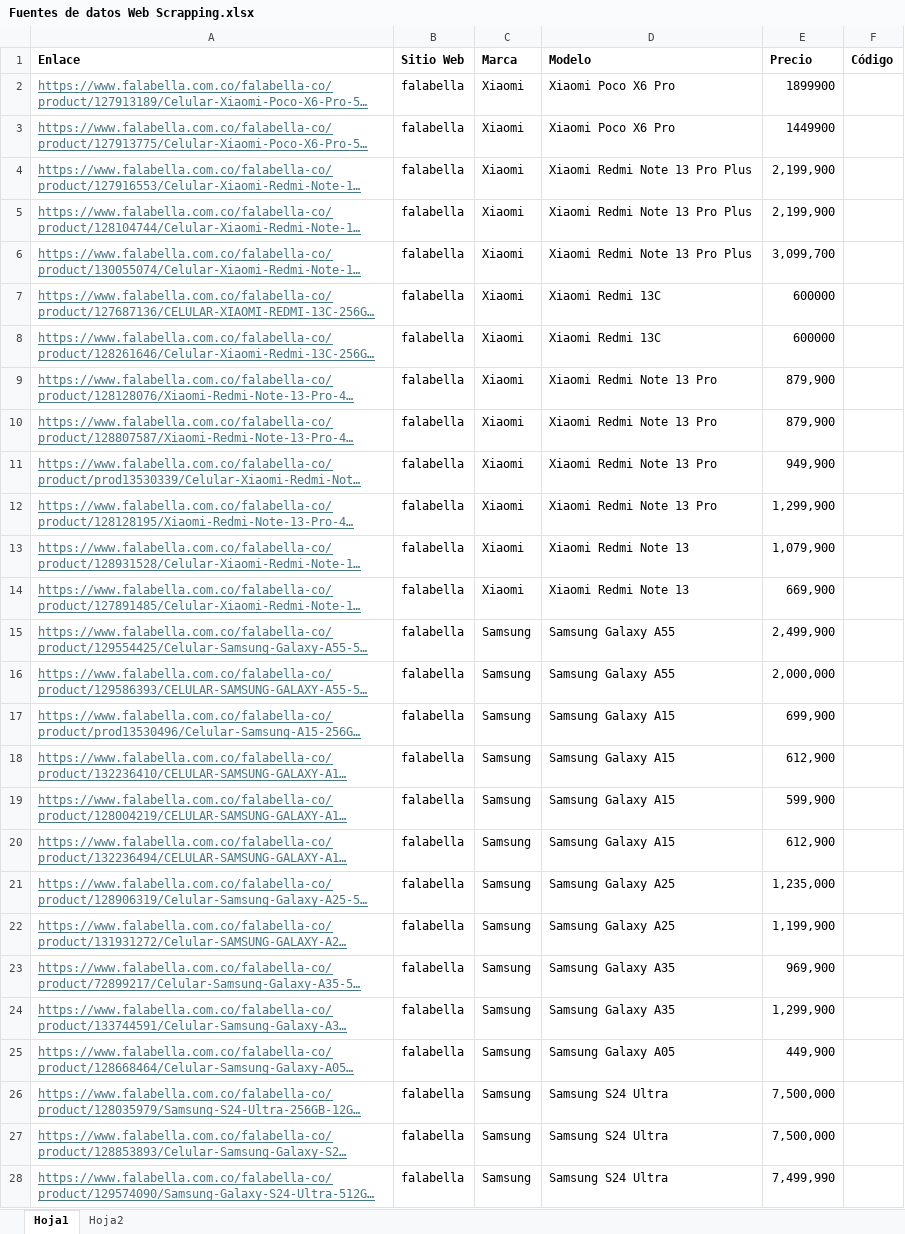
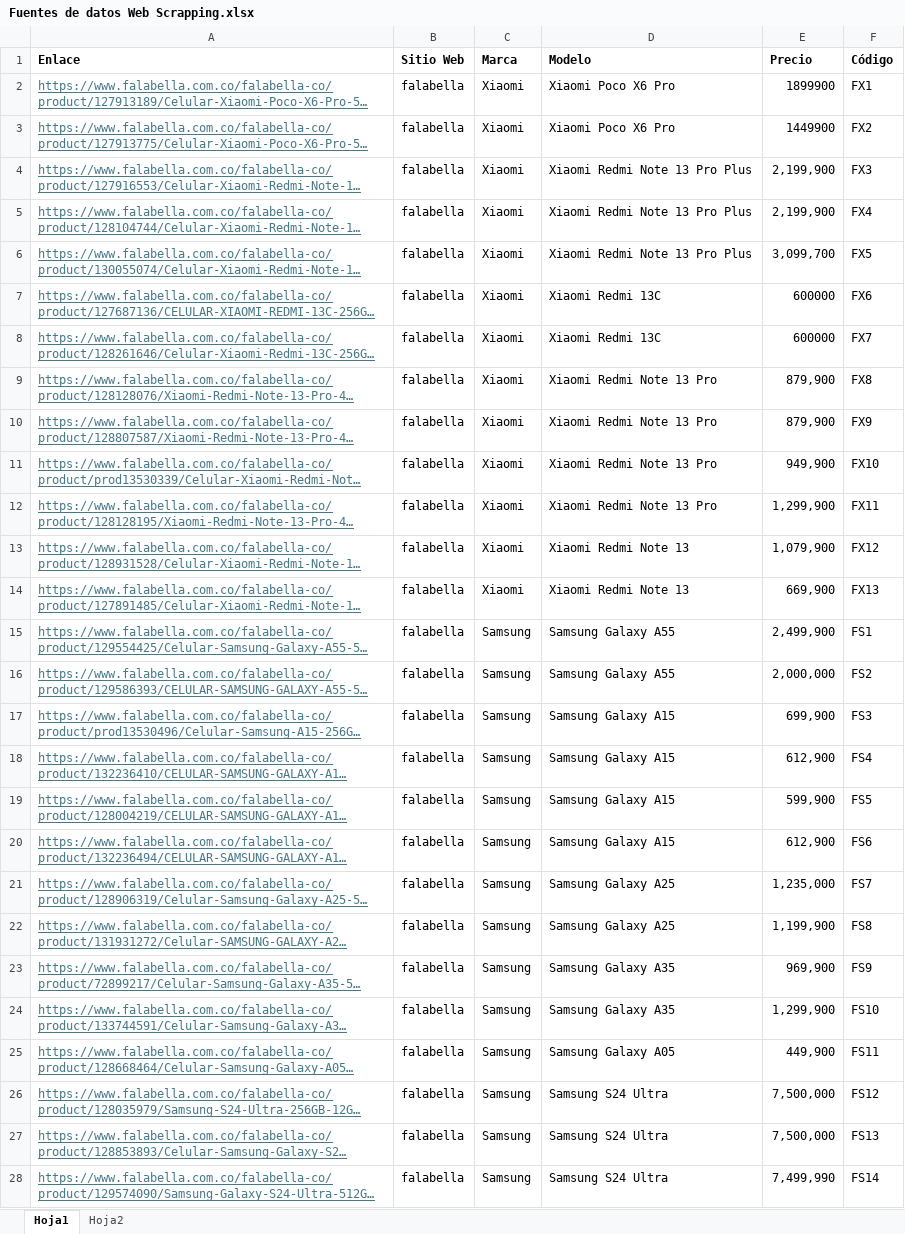
Before and after one commit to Juanpa21012/NLP-Sentiment-Analysis-of-Smartphone-Brands-Using-Web-Scrapping, an Excel workbook: Webscrapping/Fuentes de datos Web Scrapping.xlsx, sheet Hoja1, drawn as a sheet; only a part is shown; long unchanged cells end in …; values as stored, in another font and other column widths than the file's, no borders; table styles not drawn; the diff covers the shown part only; the diff names each change by its address in the sheet, - before the commit and + after, or states it on an @@ line.

Commit message:
Se corrigió tabla master

```diff
--- a/Webscrapping/Fuentes de datos Web Scrapping.xlsx (sheet Hoja1)
+++ b/Webscrapping/Fuentes de datos Web Scrapping.xlsx (sheet Hoja1)
-F2 (Código): (empty)
+F2 (Código): FX1
-F3 (Código): (empty)
+F3 (Código): FX2
-F4 (Código): (empty)
+F4 (Código): FX3
-F5 (Código): (empty)
+F5 (Código): FX4
-F6 (Código): (empty)
+F6 (Código): FX5
-F7 (Código): (empty)
+F7 (Código): FX6
-F8 (Código): (empty)
+F8 (Código): FX7
-F9 (Código): (empty)
+F9 (Código): FX8
-F10 (Código): (empty)
+F10 (Código): FX9
-F11 (Código): (empty)
+F11 (Código): FX10
-F12 (Código): (empty)
+F12 (Código): FX11
-F13 (Código): (empty)
+F13 (Código): FX12
-F14 (Código): (empty)
+F14 (Código): FX13
-F15 (Código): (empty)
+F15 (Código): FS1
-F16 (Código): (empty)
+F16 (Código): FS2
-F17 (Código): (empty)
+F17 (Código): FS3
-F18 (Código): (empty)
+F18 (Código): FS4
-F19 (Código): (empty)
+F19 (Código): FS5
-F20 (Código): (empty)
+F20 (Código): FS6
-F21 (Código): (empty)
+F21 (Código): FS7
-F22 (Código): (empty)
+F22 (Código): FS8
-F23 (Código): (empty)
+F23 (Código): FS9
-F24 (Código): (empty)
+F24 (Código): FS10
-F25 (Código): (empty)
+F25 (Código): FS11
-F26 (Código): (empty)
+F26 (Código): FS12
-F27 (Código): (empty)
+F27 (Código): FS13
-F28 (Código): (empty)
+F28 (Código): FS14
```
Also changed, not shown: 4 edited cells elsewhere in this sheet.
